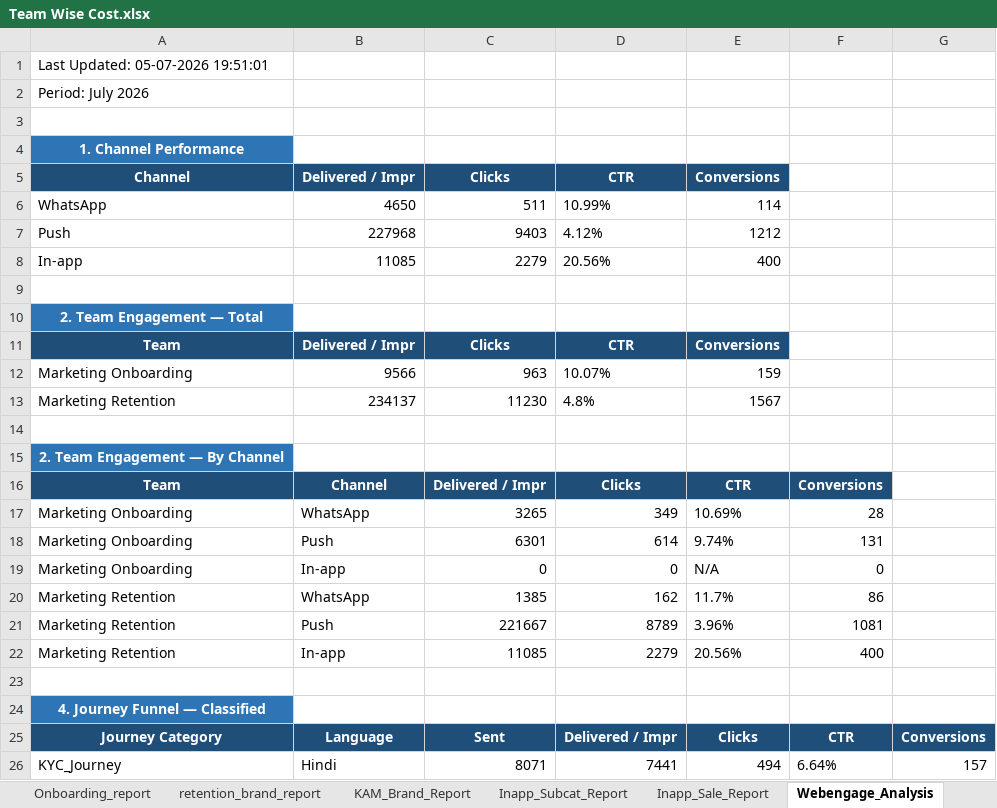
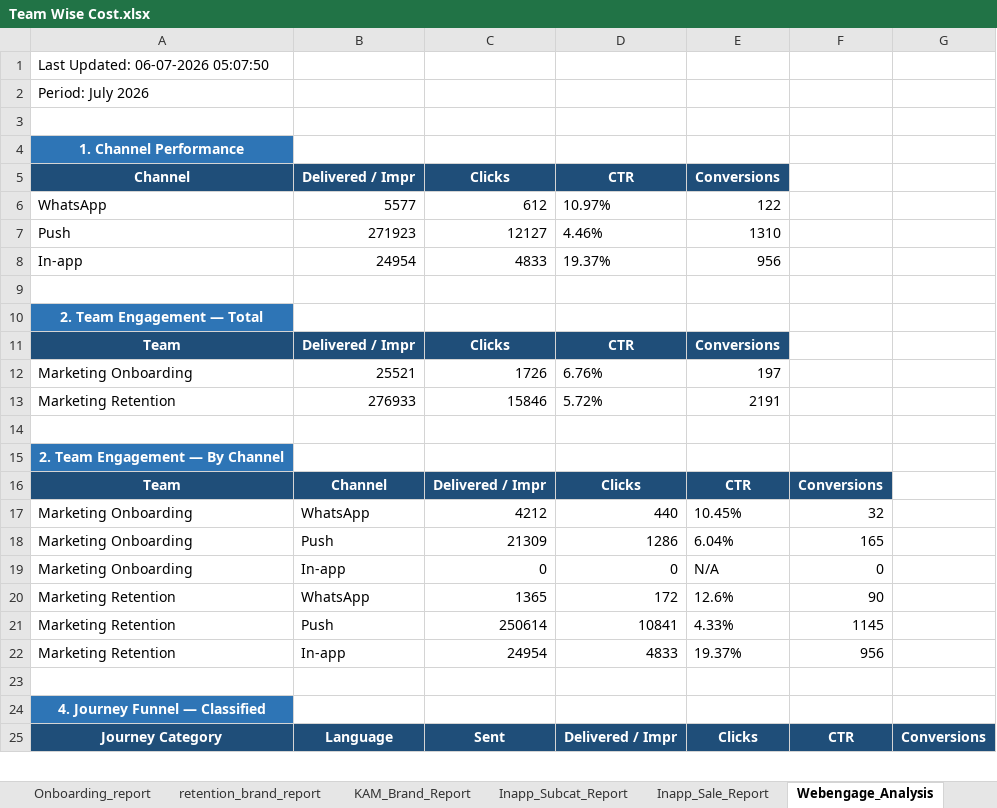
Before and after one commit to ankitbk-gm/auto_ads_report_bot, an Excel workbook: reports/Team Wise Cost.xlsx, sheet Webengage_Analysis, drawn as a sheet; only a part is shown; values as stored, in another font and other column widths than the file's, no borders; removed rows and columns are numbered as before the commit, all else as after; the diff covers the shown part only; the diff names each change by its address in the sheet, - before the commit and + after, or states it on an @@ line.

```diff
--- a/reports/Team Wise Cost.xlsx (sheet Webengage_Analysis)
+++ b/reports/Team Wise Cost.xlsx (sheet Webengage_Analysis)
-A1 (Channel): Last Updated: 05-07-2026 19:51:01
+A1 (Channel): Last Updated: 06-07-2026 05:07:50
-row 6: WhatsApp | 4650 | 511 | 10.99% | 114
-row 7: Push | 227968 | 9403 | 4.12% | 1212
-row 8: In-app | 11085 | 2279 | 20.56% | 400
+row 6: WhatsApp | 5577 | 612 | 10.97% | 122
+row 7: Push | 271923 | 12127 | 4.46% | 1310
+row 8: In-app | 24954 | 4833 | 19.37% | 956
-row 12: Marketing Onboarding | 9566 | 963 | 10.07% | 159
-row 13: Marketing Retention | 234137 | 11230 | 4.8% | 1567
+row 12: Marketing Onboarding | 25521 | 1726 | 6.76% | 197
+row 13: Marketing Retention | 276933 | 15846 | 5.72% | 2191
-C17 (Clicks): 3265
+C17 (Clicks): 4212
-D17 (CTR): 349
+D17 (CTR): 440
-E17 (Conversions): 10.69%
+E17 (Conversions): 10.45%
-F17: 28
+F17: 32
-C18 (Clicks): 6301
+C18 (Clicks): 21309
-D18 (CTR): 614
+D18 (CTR): 1286
-E18 (Conversions): 9.74%
+E18 (Conversions): 6.04%
-F18: 131
+F18: 165
-C20 (Clicks): 1385
+C20 (Clicks): 1365
-D20 (CTR): 162
+D20 (CTR): 172
-E20 (Conversions): 11.7%
+E20 (Conversions): 12.6%
-F20: 86
+F20: 90
-C21 (Clicks): 221667
+C21 (Clicks): 250614
-D21 (CTR): 8789
+D21 (CTR): 10841
-E21 (Conversions): 3.96%
+E21 (Conversions): 4.33%
-F21: 1081
+F21: 1145
-C22 (Clicks): 11085
+C22 (Clicks): 24954
-D22 (CTR): 2279
+D22 (CTR): 4833
-E22 (Conversions): 20.56%
+E22 (Conversions): 19.37%
-F22: 400
+F22: 956
-row 26: KYC_Journey | Hindi | 8071 | 7441 | 494 | 6.64% | 157
```
Also changed, not shown: 2 added rows, 1 removed row and 32 edited cells elsewhere in this sheet, sheet retention_brand_report, sheet Onboarding_report, sheet Campaign_Performance_Report, sheet KAM_Brand_Report, sheet Team Wise Cost, sheet Inapp_Subcat_Report, 1 more sheet.
